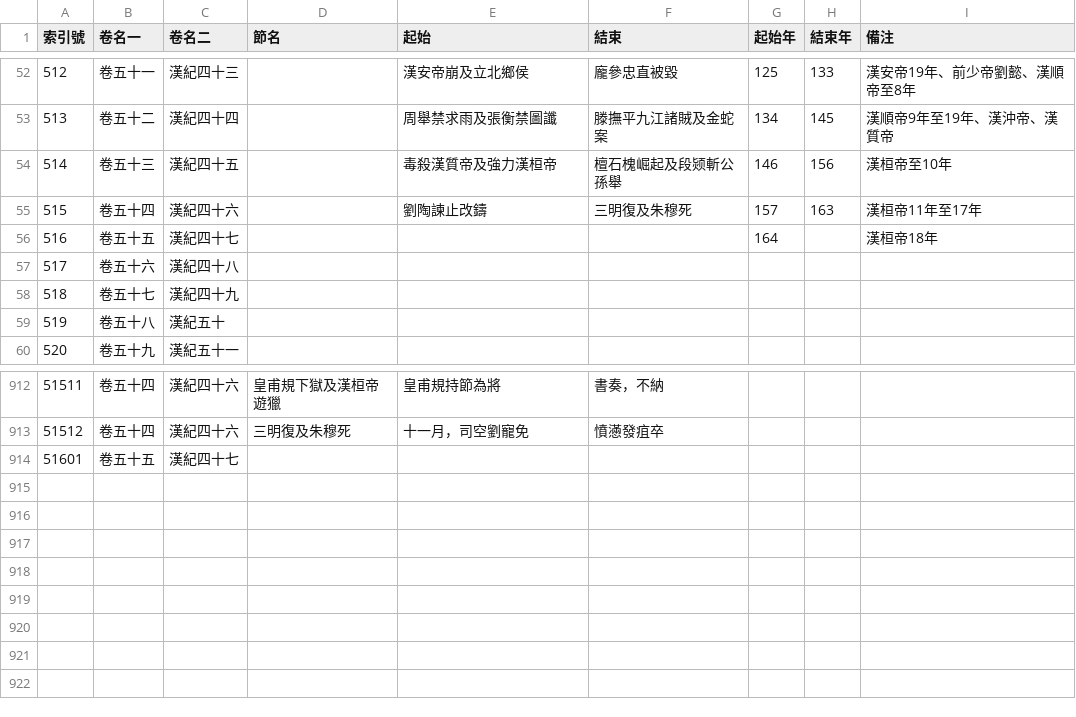
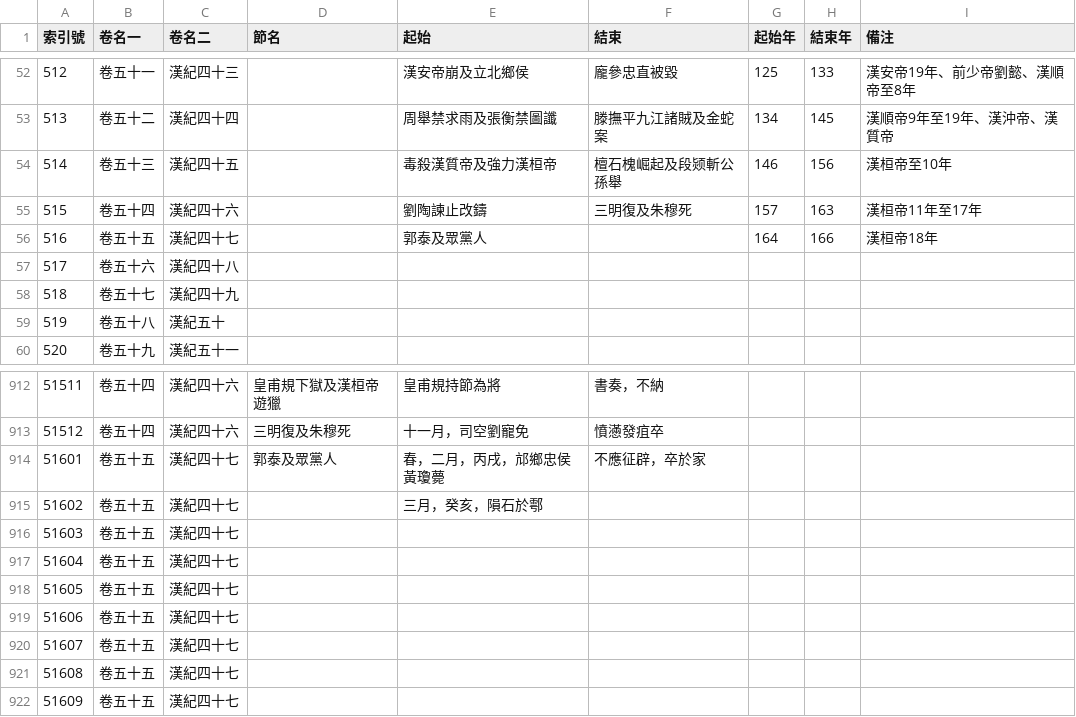
Before and after one commit to gintian/zizhitongjian, a CSV file: 1_主要數據/通鑑目錄.csv, drawn as a sheet; only a part is shown, gaps mark what is left out.

```diff
--- a/1_主要數據/通鑑目錄.csv
+++ b/1_主要數據/通鑑目錄.csv
@@ -55,3 +55,3 @@
 515,卷五十四,漢紀四十六,,劉陶諫止改鑄,三明復及朱穆死,157,163,漢桓帝11年至17年
-516,卷五十五,漢紀四十七,,,,164,,漢桓帝18年
+516,卷五十五,漢紀四十七,,郭泰及眾黨人,,164,166,漢桓帝18年
 517,卷五十六,漢紀四十八,,,,,,
@@ -913,2 +913,10 @@
 51512,卷五十四,漢紀四十六,三明復及朱穆死,十一月，司空劉寵免,憤懣發疽卒,,,
-51601,卷五十五,漢紀四十七,,,,,,
+51601,卷五十五,漢紀四十七,郭泰及眾黨人,春，二月，丙戌，邟鄉忠侯黃瓊薨,不應征辟，卒於家,,,
+51602,卷五十五,漢紀四十七,,三月，癸亥，隕石於鄠,,,,
+51603,卷五十五,漢紀四十七,,,,,,
+51604,卷五十五,漢紀四十七,,,,,,
+51605,卷五十五,漢紀四十七,,,,,,
+51606,卷五十五,漢紀四十七,,,,,,
+51607,卷五十五,漢紀四十七,,,,,,
+51608,卷五十五,漢紀四十七,,,,,,
+51609,卷五十五,漢紀四十七,,,,,,
```
Also changed, not shown: 1_主要數據/人物總表.csv, 6 other files.
